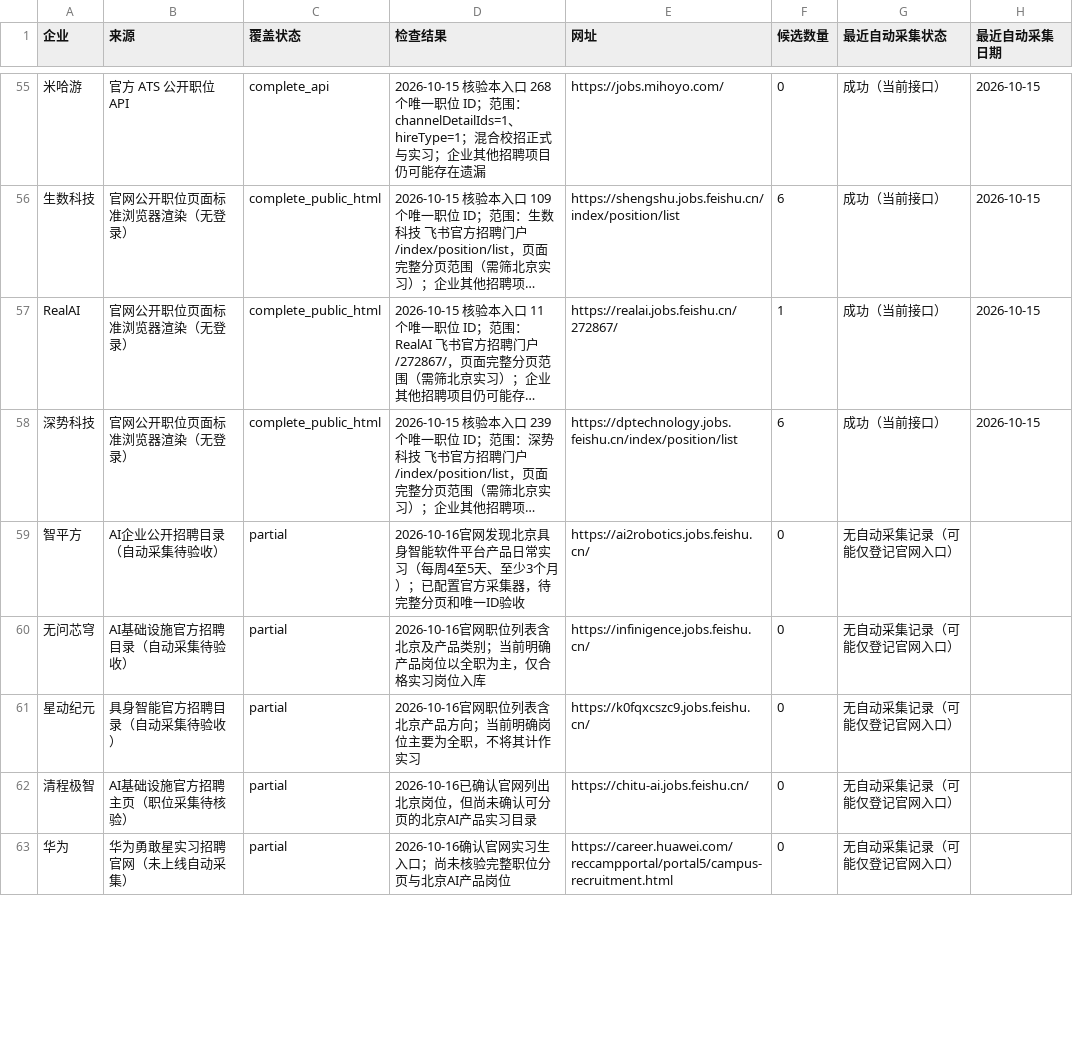
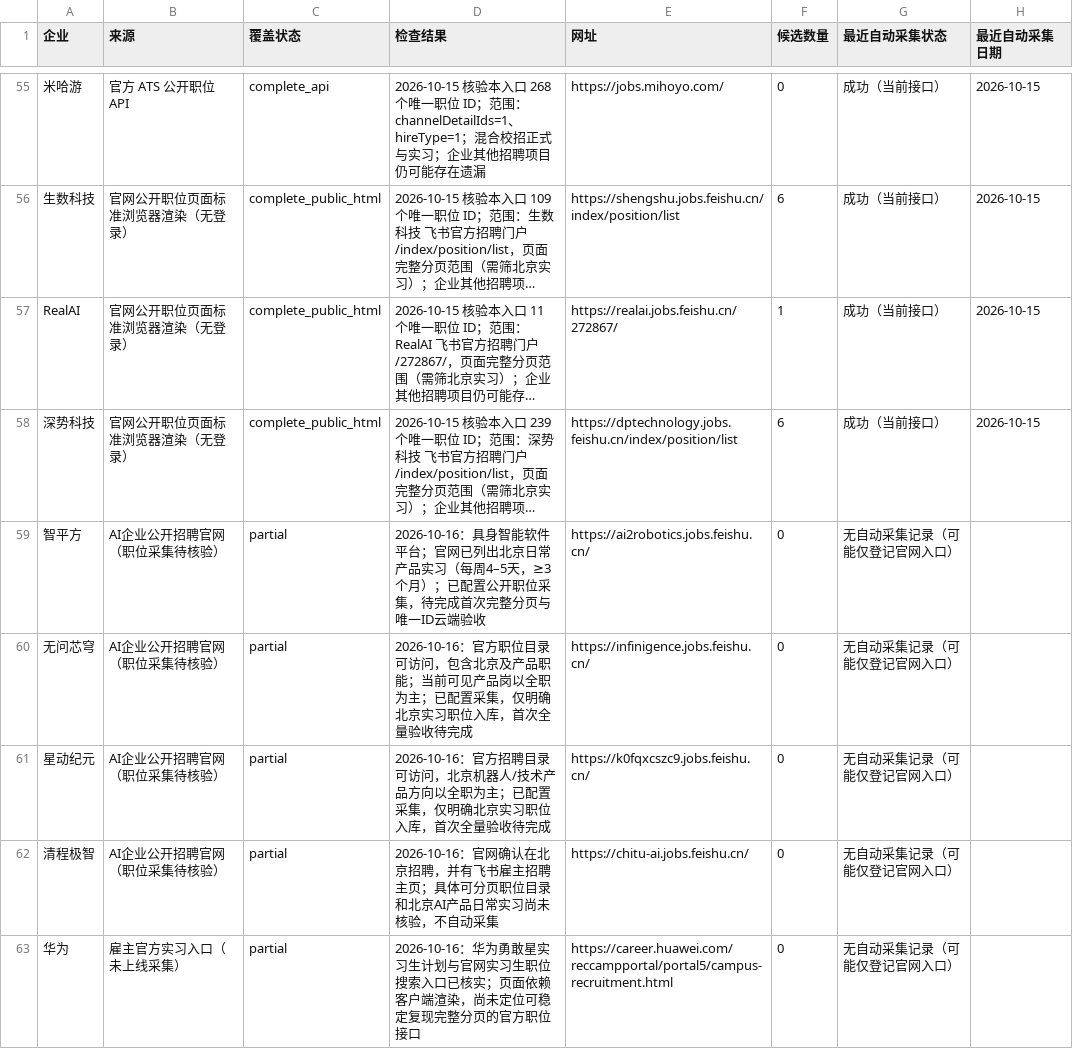
Before and after one commit to a853255726-liu/ai-product-intern-radar, a CSV file: company_coverage.csv, drawn as a sheet; only a part is shown, gaps mark what is left out; long unchanged cells end in …; the diff covers the shown part only; the diff names each change by its address in the sheet, - before the commit and + after, or states it on an @@ line.

```diff
--- a/company_coverage.csv
+++ b/company_coverage.csv
-B59 (来源): AI企业公开招聘目录（自动采集待验收）
+B59 (来源): AI企业公开招聘官网（职位采集待核验）
-D59 (检查结果): 2026-10-16官网发现北京具身智能软件平台产品日常实习（每周4至5天、至少3个月）；已配置官方采集器，待完整分页和唯一ID验收
+D59 (检查结果): 2026-10-16：具身智能软件平台；官网已列出北京日常产品实习（每周4–5天，≥3个月）；已配置公开职位采集，待完成首次完整分页与唯一ID云端验收
-B60 (来源): AI基础设施官方招聘目录（自动采集待验收）
+B60 (来源): AI企业公开招聘官网（职位采集待核验）
-D60 (检查结果): 2026-10-16官网职位列表含北京及产品类别；当前明确产品岗位以全职为主，仅合格实习岗位入库
+D60 (检查结果): 2026-10-16：官方职位目录可访问，包含北京及产品职能；当前可见产品岗以全职为主；已配置采集，仅明确北京实习职位入库，首次全量验收待完成
-B61 (来源): 具身智能官方招聘目录（自动采集待验收）
+B61 (来源): AI企业公开招聘官网（职位采集待核验）
-D61 (检查结果): 2026-10-16官网职位列表含北京产品方向；当前明确岗位主要为全职，不将其计作实习
+D61 (检查结果): 2026-10-16：官方招聘目录可访问，北京机器人/技术产品方向以全职为主；已配置采集，仅明确北京实习职位入库，首次全量验收待完成
-B62 (来源): AI基础设施官方招聘主页（职位采集待核验）
+B62 (来源): AI企业公开招聘官网（职位采集待核验）
-D62 (检查结果): 2026-10-16已确认官网列出北京岗位，但尚未确认可分页的北京AI产品实习目录
+D62 (检查结果): 2026-10-16：官网确认在北京招聘，并有飞书雇主招聘主页；具体可分页职位目录和北京AI产品日常实习尚未核验，不自动采集
-B63 (来源): 华为勇敢星实习招聘官网（未上线自动采集）
+B63 (来源): 雇主官方实习入口（未上线采集）
-D63 (检查结果): 2026-10-16确认官网实习生入口；尚未核验完整职位分页与北京AI产品岗位
+D63 (检查结果): 2026-10-16：华为勇敢星实习生计划与官网实习生职位搜索入口已核实；页面依赖客户端渲染，尚未定位可稳定复现完整分页的官方职位接口
```
Also changed, not shown: 14 edited cells elsewhere in this file, 2 other files.
